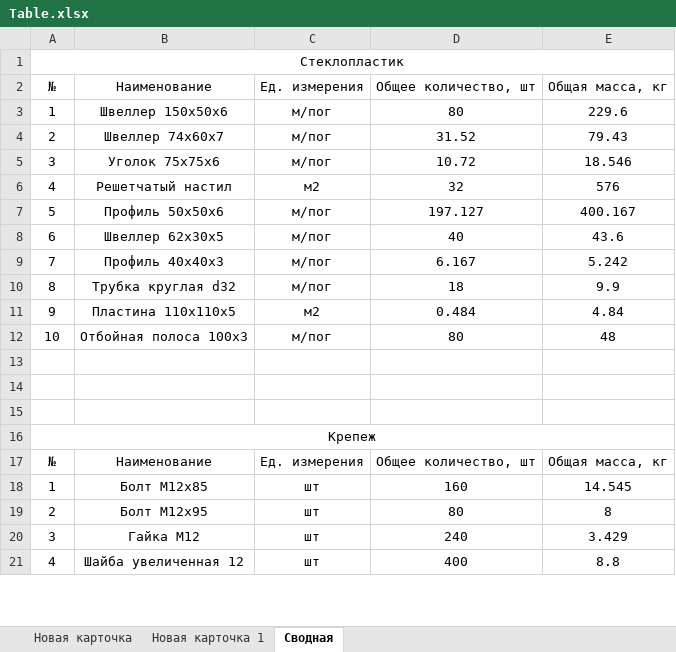
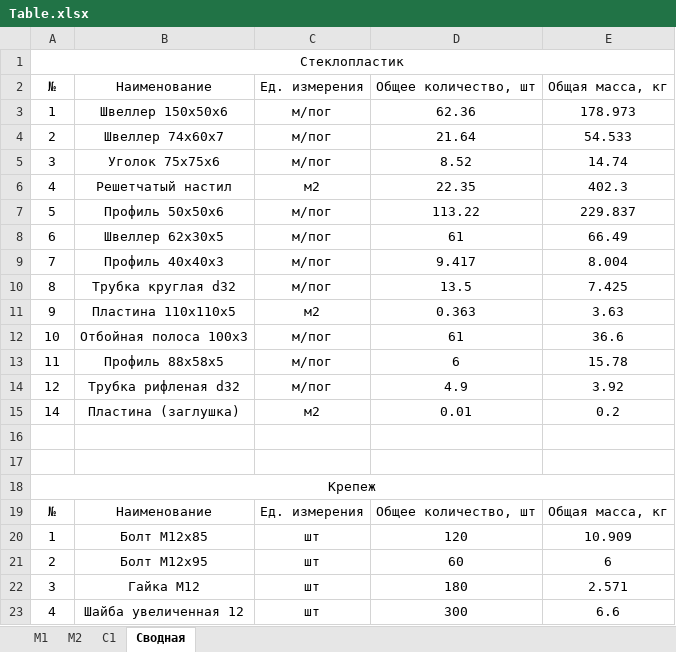
Before and after one commit to Omarvarl/WalkWaysCalc, an Excel workbook: app/temp/Table.xlsx, sheet Сводная, drawn as a sheet; only a part is shown; values as stored, in another font and other column widths than the file's, no borders; addresses are those after the commit; the diff covers the shown part only; the diff names each change by its address in the sheet, - before the commit and + after, or states it on an @@ line.

```diff
--- a/app/temp/Table.xlsx (sheet Сводная)
+++ b/app/temp/Table.xlsx (sheet Сводная)
-sheet tab: Новая карточка
+sheet tab: М1
-sheet tab: Новая карточка 1
+sheet tab: М2
+sheet tab: С1
-D3 (Общее количество, шт): 80
+D3 (Общее количество, шт): 62.36
-E3 (Общая масса, кг): 229.6
+E3 (Общая масса, кг): 178.973
-D4 (Общее количество, шт): 31.52
+D4 (Общее количество, шт): 21.64
-E4 (Общая масса, кг): 79.43
+E4 (Общая масса, кг): 54.533
-D5 (Общее количество, шт): 10.72
+D5 (Общее количество, шт): 8.52
-E5 (Общая масса, кг): 18.546
+E5 (Общая масса, кг): 14.74
-D6 (Общее количество, шт): 32
+D6 (Общее количество, шт): 22.35
-E6 (Общая масса, кг): 576
+E6 (Общая масса, кг): 402.3
-D7 (Общее количество, шт): 197.127
+D7 (Общее количество, шт): 113.22
-E7 (Общая масса, кг): 400.167
+E7 (Общая масса, кг): 229.837
-D8 (Общее количество, шт): 40
+D8 (Общее количество, шт): 61
-E8 (Общая масса, кг): 43.6
+E8 (Общая масса, кг): 66.49
-D9 (Общее количество, шт): 6.167
+D9 (Общее количество, шт): 9.417
-E9 (Общая масса, кг): 5.242
+E9 (Общая масса, кг): 8.004
-D10 (Общее количество, шт): 18
+D10 (Общее количество, шт): 13.5
-E10 (Общая масса, кг): 9.9
+E10 (Общая масса, кг): 7.425
-D11 (Общее количество, шт): 0.484
+D11 (Общее количество, шт): 0.363
-E11 (Общая масса, кг): 4.84
+E11 (Общая масса, кг): 3.63
-D12 (Общее количество, шт): 80
+D12 (Общее количество, шт): 61
-E12 (Общая масса, кг): 48
+E12 (Общая масса, кг): 36.6
-row 13: (empty)
+row 13: 11 | Профиль 88x58x5 | м/пог | 6 | 15.78
+row 14: 12 | Трубка рифленая d32 | м/пог | 4.9 | 3.92
+row 15: 14 | Пластина (заглушка) | м2 | 0.01 | 0.2
-D20 (Общее количество, шт): 160
+D20 (Общее количество, шт): 120
-E20 (Общая масса, кг): 14.545
+E20 (Общая масса, кг): 10.909
-D21 (Общее количество, шт): 80
+D21 (Общее количество, шт): 60
-E21 (Общая масса, кг): 8
+E21 (Общая масса, кг): 6
-D22 (Общее количество, шт): 240
+D22 (Общее количество, шт): 180
-E22 (Общая масса, кг): 3.429
+E22 (Общая масса, кг): 2.571
-D23 (Общее количество, шт): 400
+D23 (Общее количество, шт): 300
-E23 (Общая масса, кг): 8.8
+E23 (Общая масса, кг): 6.6
```
Also changed, not shown: 2 added rows and 16 edited cells elsewhere in this sheet, sheet М1, sheet М2, 17 other files.
